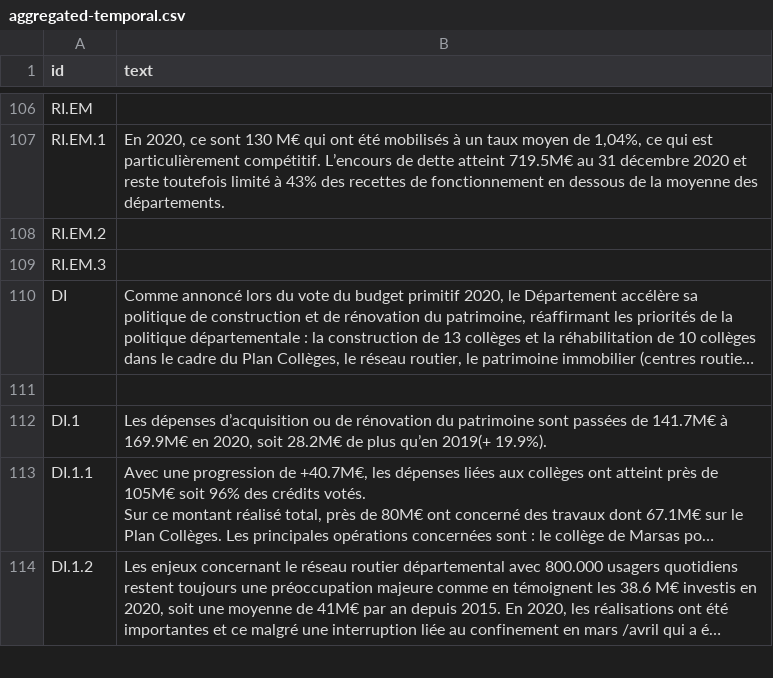
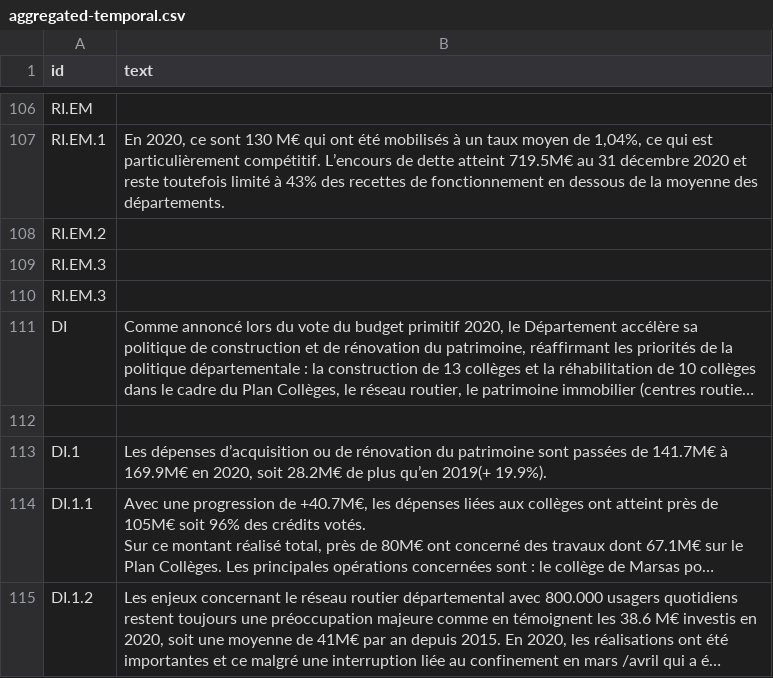
Before and after one commit to datalocale/dataviz-finances-gironde, a CSV file: data/texts/aggregated-temporal.csv, drawn as a sheet; only a part is shown, gaps mark what is left out; long unchanged cells end in …; the diff names each change by its address in the sheet, - before the commit and + after, or states it on an @@ line.

Commit message:
Add files via upload

```diff
--- a/data/texts/aggregated-temporal.csv
+++ b/data/texts/aggregated-temporal.csv
+row 110: RI.EM.3
```
